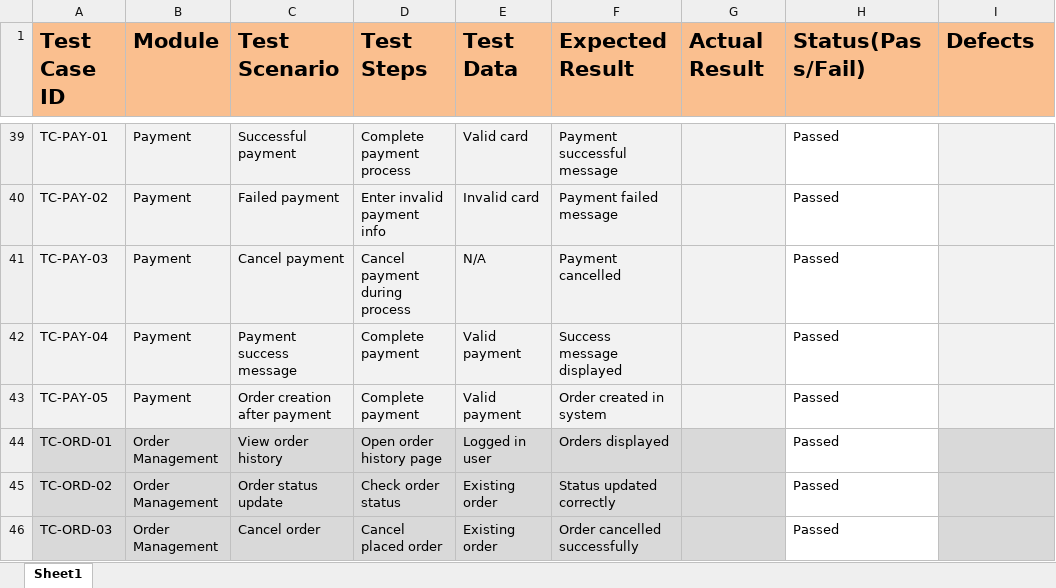
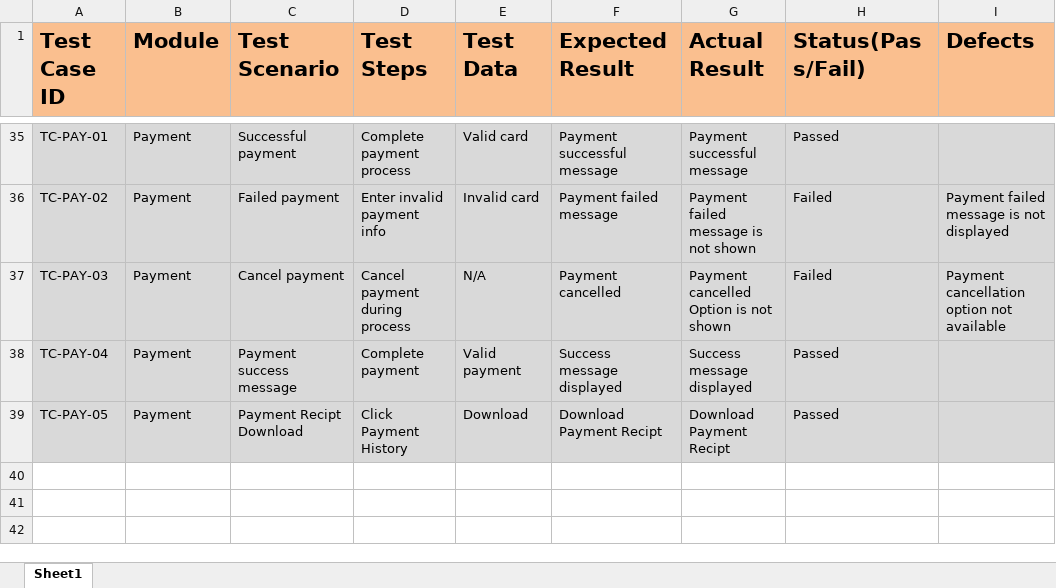
Before and after one commit to Mahmud256/Manual-and-API-Testing-OGS-Demo-Website, an Excel workbook: ogs test cases.xlsx, sheet Sheet1, drawn as a sheet; only a part is shown, gaps mark what is left out; values as stored, in another font and other column widths than the file's, no borders; charts and pictures not drawn; removed rows and columns are numbered as before the commit, all else as after; the diff covers the shown part only; the diff names each change by its address in the sheet, - before the commit and + after, or states it on an @@ line.

```diff
--- a/ogs test cases.xlsx (sheet Sheet1)
+++ b/ogs test cases.xlsx (sheet Sheet1)
-A35:G39 fill: #F2F2F2
+A35:G39 fill: #D9D9D9
-G35 (Actual Result): (empty)
+G35 (Actual Result): Payment successful message
-H35:H39 fill: none
+H35:H39 fill: #D9D9D9
-I35:I39 fill: #F2F2F2
+I35:I39 fill: #D9D9D9
-G36 (Actual Result): (empty)
+G36 (Actual Result): Payment failed message is not shown
-H36:H37 (Status(Pass/Fail)): Passed
+H36:H37 (Status(Pass/Fail)): Failed
-I36 (Defects): (empty)
+I36 (Defects): Payment failed message is not displayed
-G37 (Actual Result): (empty)
+G37 (Actual Result): Payment cancelled Option is not shown
-I37 (Defects): (empty)
+I37 (Defects): Payment cancellation option not available
-G38 (Actual Result): (empty)
+G38 (Actual Result): Success message displayed
-C39 (Test Scenario): Order creation after payment
+C39 (Test Scenario): Payment Recipt Download
-D39 (Test Steps): Complete payment
+D39 (Test Steps): Click Payment History
-E39 (Test Data): Valid payment
+E39 (Test Data): Download
-F39 (Expected Result): Order created in system
+F39 (Expected Result): Download Payment Recipt
-G39 (Actual Result): (empty)
+G39 (Actual Result): Download Payment Recipt
-row 44: TC-ORD-01 | Order Management | View order history | Open order history page | Logged in user | Orders displayed |  | Passed
-row 45: TC-ORD-02 | Order Management | Order status update | Check order status | Existing order | Status updated correctly |  | Passed
-row 46: TC-ORD-03 | Order Management | Cancel order | Cancel placed order | Existing order | Order cancelled successfully |  | Passed
```
Also changed, not shown: 11 removed rows, 6 edited cells and cell formats elsewhere in this sheet, charts or pictures, 1 other file.
